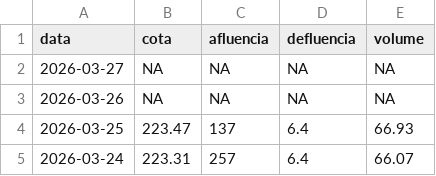
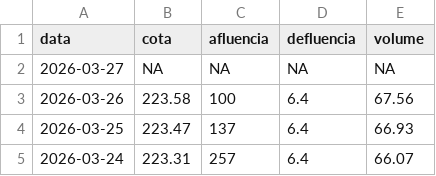
Before and after one commit to paulobarros/res_pedra, a CSV file: data/pedra_dados.csv, drawn as a sheet; only a part is shown.

```diff
--- a/data/pedra_dados.csv
+++ b/data/pedra_dados.csv
@@ -2,3 +2,3 @@
 2026-03-27,NA,NA,NA,NA
-2026-03-26,NA,NA,NA,NA
+2026-03-26,223.58,100,6.4,67.56
 2026-03-25,223.47,137,6.4,66.93
```
